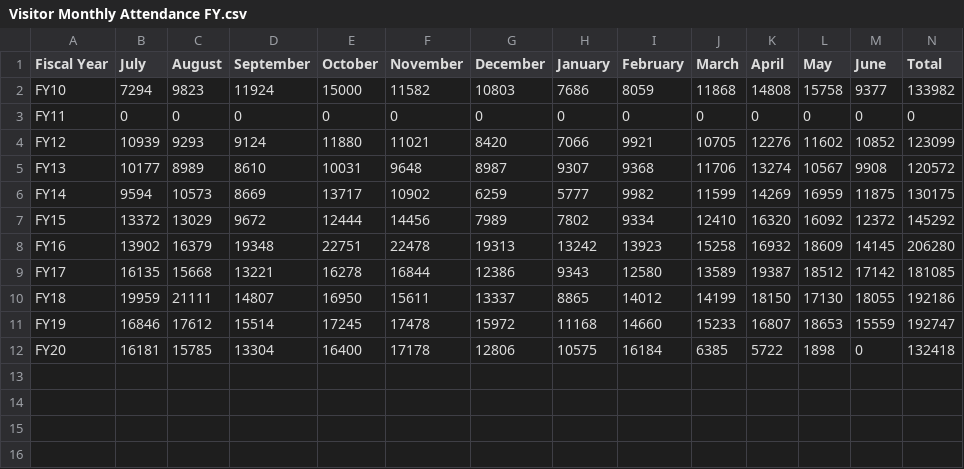
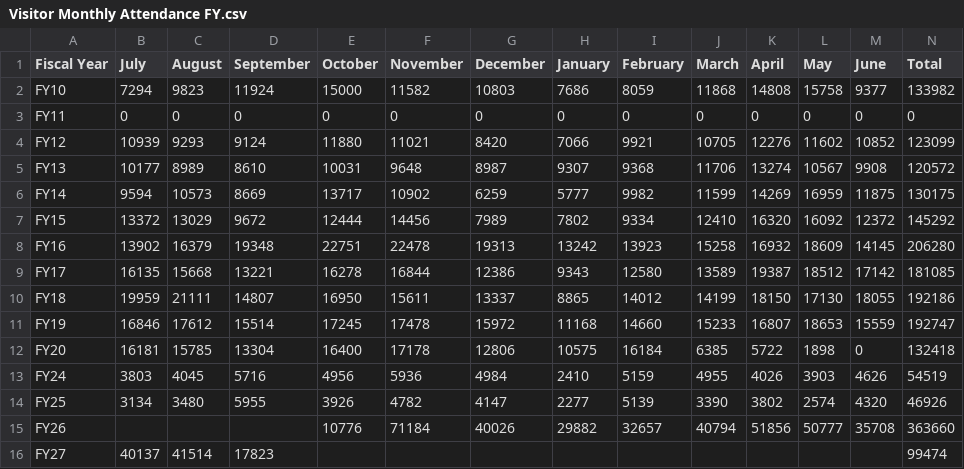
Before and after one commit to zhenghai/Examples-Modernized, a CSV file: examples/VisitsOverFY/Visitor Monthly Attendance FY.csv, drawn as a sheet; the diff names each change by its address in the sheet, - before the commit and + after, or states it on an @@ line.

Commit message:
added more recent data and reversed color scale

```diff
--- a/examples/VisitsOverFY/Visitor Monthly Attendance FY.csv
+++ b/examples/VisitsOverFY/Visitor Monthly Attendance FY.csv
+row 13: FY24 | 3803 | 4045 | 5716 | 4956 | 5936 | 4984 | 2410 | 5159 | 4955 | 4026 | 3903 | 4626 | 54519
+row 14: FY25 | 3134 | 3480 | 5955 | 3926 | 4782 | 4147 | 2277 | 5139 | 3390 | 3802 | 2574 | 4320 | 46926
+row 15: FY26 |  |  |  | 10776 | 71184 | 40026 | 29882 | 32657 | 40794 | 51856 | 50777 | 35708 | 363660
+row 16: FY27 | 40137 | 41514 | 17823 |  |  |  |  |  |  |  |  |  | 99474
```
Also changed, not shown: 1 other file.
